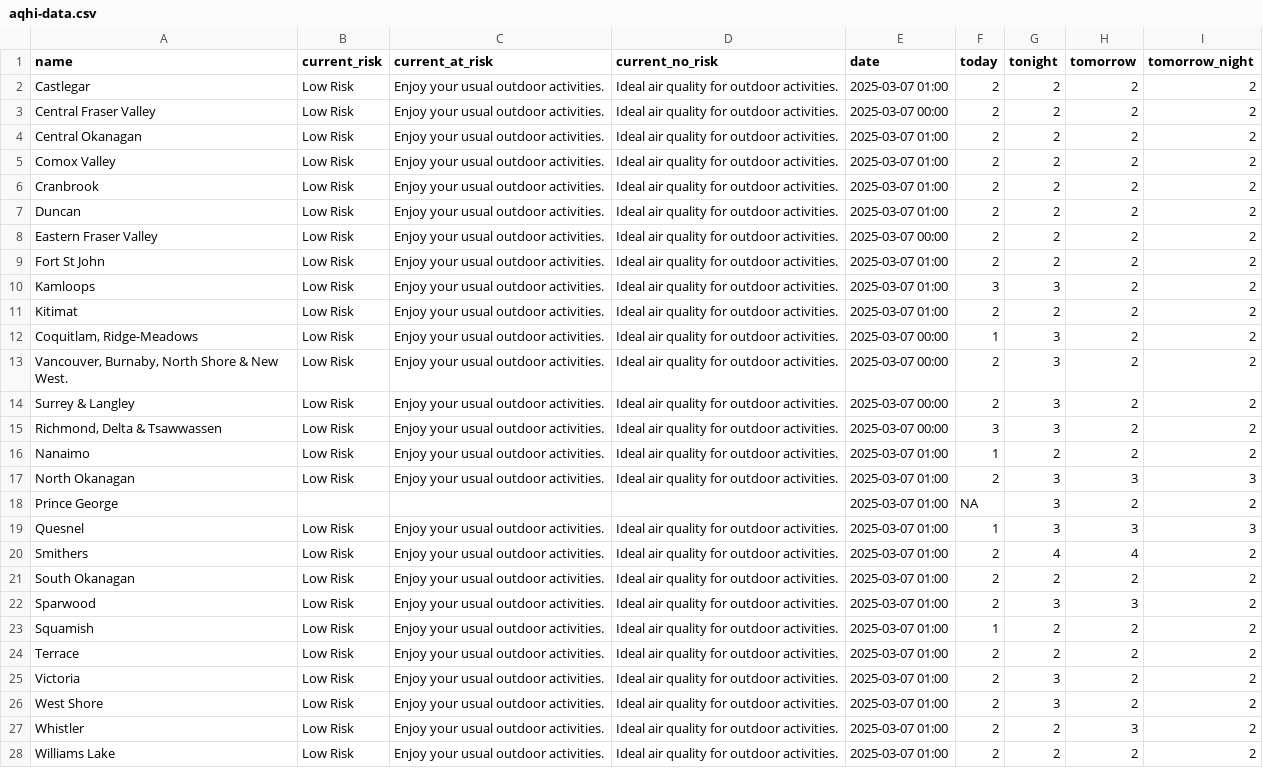
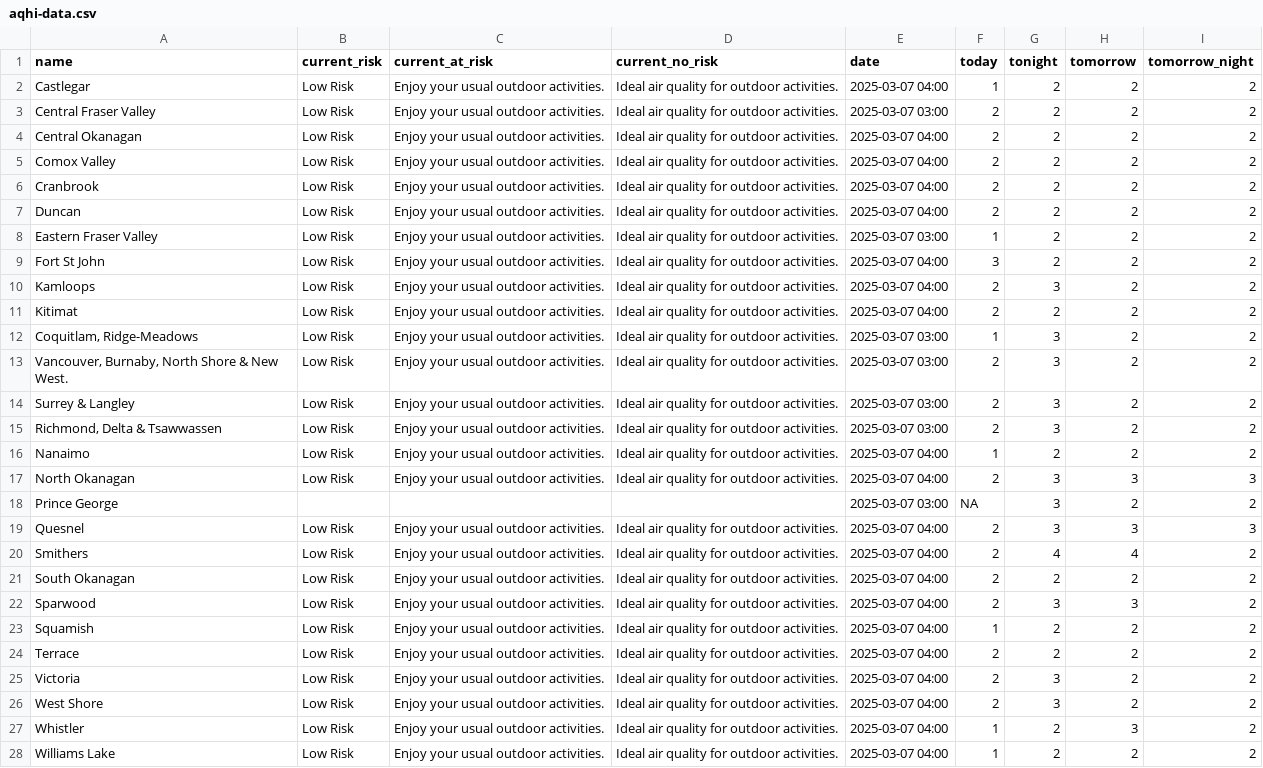
Before and after one commit to vs-postmedia/bc-wildfire-scraper, a CSV file: data/aqhi-data.csv, drawn as a sheet; the diff names each change by its address in the sheet, - before the commit and + after, or states it on an @@ line.

```diff
--- a/data/aqhi-data.csv
+++ b/data/aqhi-data.csv
-E2 (date): 2025-03-07 01:00
+E2 (date): 2025-03-07 04:00
-F2 (today): 2
+F2 (today): 1
-E3 (date): 2025-03-07 00:00
+E3 (date): 2025-03-07 03:00
-E4:E7 (date): 2025-03-07 01:00
+E4:E7 (date): 2025-03-07 04:00
-E8 (date): 2025-03-07 00:00
+E8 (date): 2025-03-07 03:00
-F8 (today): 2
+F8 (today): 1
-E9:E11 (date): 2025-03-07 01:00
+E9:E11 (date): 2025-03-07 04:00
-F9 (today): 2
+F9 (today): 3
-F10 (today): 3
+F10 (today): 2
-E12:E15 (date): 2025-03-07 00:00
+E12:E15 (date): 2025-03-07 03:00
-F15 (today): 3
+F15 (today): 2
-E16:E17 (date): 2025-03-07 01:00
+E16:E17 (date): 2025-03-07 04:00
-E18 (date): 2025-03-07 01:00
+E18 (date): 2025-03-07 03:00
-E19:E28 (date): 2025-03-07 01:00
+E19:E28 (date): 2025-03-07 04:00
-F19 (today): 1
+F19 (today): 2
-F27:F28 (today): 2
+F27:F28 (today): 1
```
Also changed, not shown: 2 other files.
